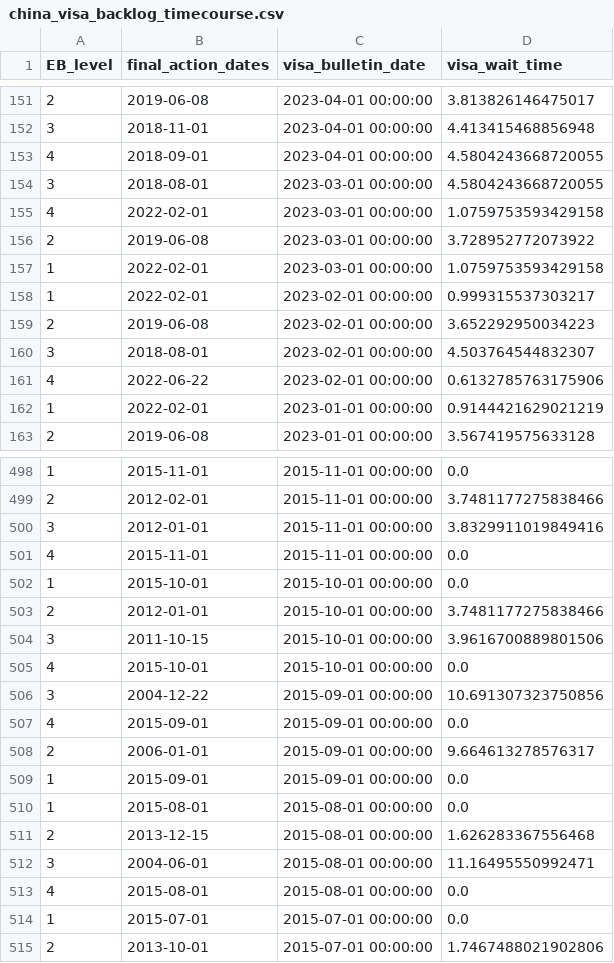
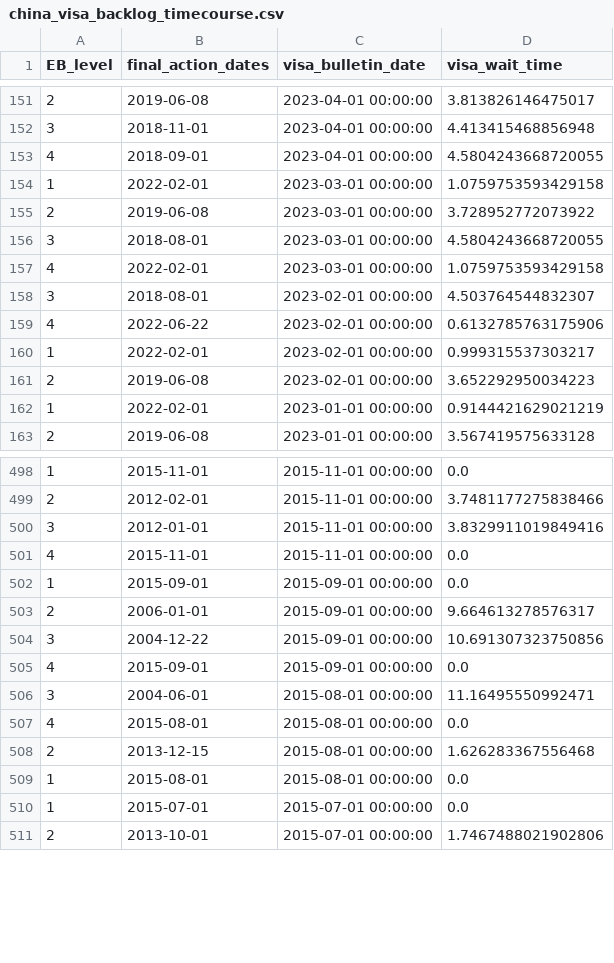
Before and after one commit to UACJ-MIAAD/VisaPredictAI, a CSV file: data/china_visa_backlog_timecourse.csv, drawn as a sheet; only a part is shown, gaps mark what is left out; the diff covers the shown part only.

```diff
--- a/data/china_visa_backlog_timecourse.csv
+++ b/data/china_visa_backlog_timecourse.csv
@@ -153,10 +153,10 @@ EB_level,final_action_dates,visa_bulletin_date,visa_wait_time
 4,2018-09-01,2023-04-01 00:00:00,4.5804243668720055
+1,2022-02-01,2023-03-01 00:00:00,1.0759753593429158
+2,2019-06-08,2023-03-01 00:00:00,3.728952772073922
 3,2018-08-01,2023-03-01 00:00:00,4.5804243668720055
 4,2022-02-01,2023-03-01 00:00:00,1.0759753593429158
-2,2019-06-08,2023-03-01 00:00:00,3.728952772073922
-1,2022-02-01,2023-03-01 00:00:00,1.0759753593429158
+3,2018-08-01,2023-02-01 00:00:00,4.503764544832307
+4,2022-06-22,2023-02-01 00:00:00,0.6132785763175906
 1,2022-02-01,2023-02-01 00:00:00,0.999315537303217
 2,2019-06-08,2023-02-01 00:00:00,3.652292950034223
-3,2018-08-01,2023-02-01 00:00:00,4.503764544832307
-4,2022-06-22,2023-02-01 00:00:00,0.6132785763175906
 1,2022-02-01,2023-01-01 00:00:00,0.9144421629021219
@@ -501,14 +501,10 @@ EB_level,final_action_dates,visa_bulletin_date,visa_wait_time
 4,2015-11-01,2015-11-01 00:00:00,0.0
-1,2015-10-01,2015-10-01 00:00:00,0.0
-2,2012-01-01,2015-10-01 00:00:00,3.7481177275838466
-3,2011-10-15,2015-10-01 00:00:00,3.9616700889801506
-4,2015-10-01,2015-10-01 00:00:00,0.0
+1,2015-09-01,2015-09-01 00:00:00,0.0
+2,2006-01-01,2015-09-01 00:00:00,9.664613278576317
 3,2004-12-22,2015-09-01 00:00:00,10.691307323750856
 4,2015-09-01,2015-09-01 00:00:00,0.0
-2,2006-01-01,2015-09-01 00:00:00,9.664613278576317
-1,2015-09-01,2015-09-01 00:00:00,0.0
-1,2015-08-01,2015-08-01 00:00:00,0.0
-2,2013-12-15,2015-08-01 00:00:00,1.626283367556468
 3,2004-06-01,2015-08-01 00:00:00,11.16495550992471
 4,2015-08-01,2015-08-01 00:00:00,0.0
+2,2013-12-15,2015-08-01 00:00:00,1.626283367556468
+1,2015-08-01,2015-08-01 00:00:00,0.0
 1,2015-07-01,2015-07-01 00:00:00,0.0
```
Also changed, not shown: 147 moved rows elsewhere in this file, data/china_family_visa_backlog_timecourse.csv, data/india_family_visa_backlog_timecourse.csv, 14 other files.
